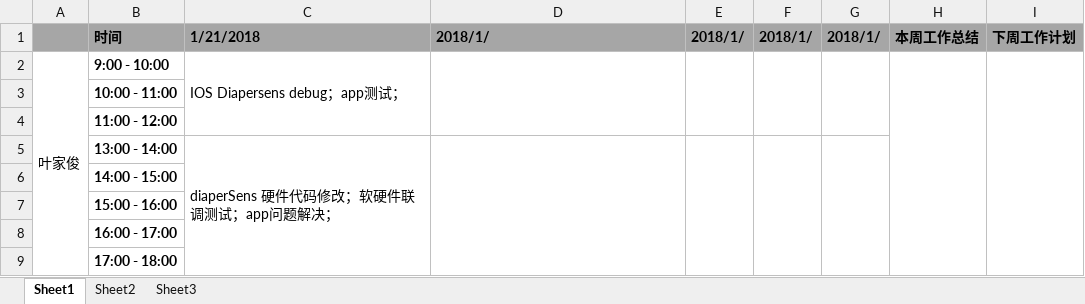
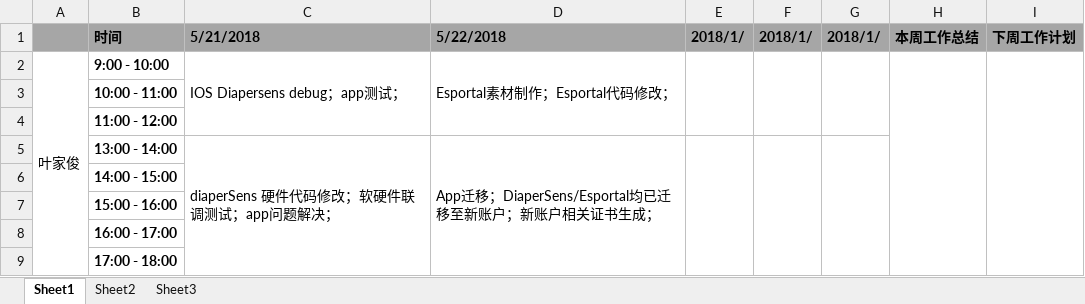
Before and after one commit to jungezai/Myworkdiary, an Excel workbook: 日报与周报-叶家俊2018.05.25.xlsx, sheet Sheet1, drawn as a sheet; values as stored, in another font and other column widths than the file's, no borders; the diff names each change by its address in the sheet, - before the commit and + after, or states it on an @@ line.

Commit message:
20180522

```diff
--- a/日报与周报-叶家俊2018.05.25.xlsx (sheet Sheet1)
+++ b/日报与周报-叶家俊2018.05.25.xlsx (sheet Sheet1)
-C1: 1/21/2018
+C1: 5/21/2018
-D1: 2018/1/
+D1: 5/22/2018
-D2: (empty)
+D2: Esportal素材制作；Esportal代码修改；
-D5: (empty)
+D5: App迁移；DiaperSens/Esportal均已迁移至新账户；新账户相关证书生成；
```
